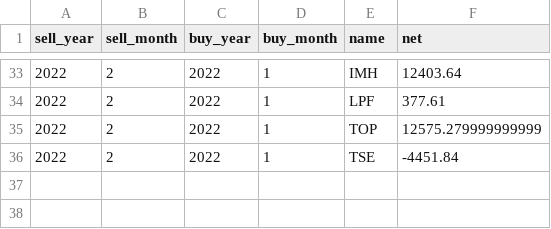
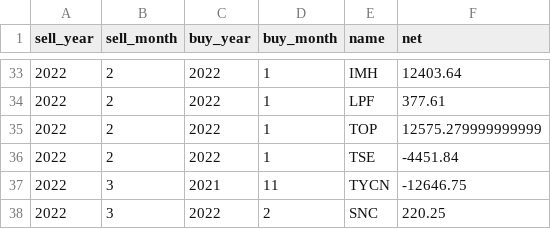
Before and after one commit to santimcs/A8, a CSV file: Data/ytd-profit.csv, drawn as a sheet; only a part is shown, gaps mark what is left out; the diff names each change by its address in the sheet, - before the commit and + after, or states it on an @@ line.

```diff
--- a/Data/ytd-profit.csv
+++ b/Data/ytd-profit.csv
+row 37: 2022 | 3 | 2021 | 11 | TYCN | -12646.75
+row 38: 2022 | 3 | 2022 | 2 | SNC | 220.25
```
Also changed, not shown: Data/ORDERS-PLACED.csv, Data/buy-div-price.csv, 25 other files.
